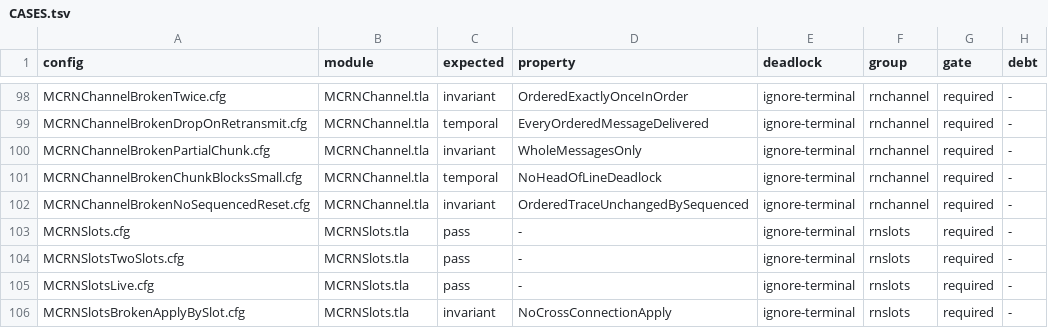
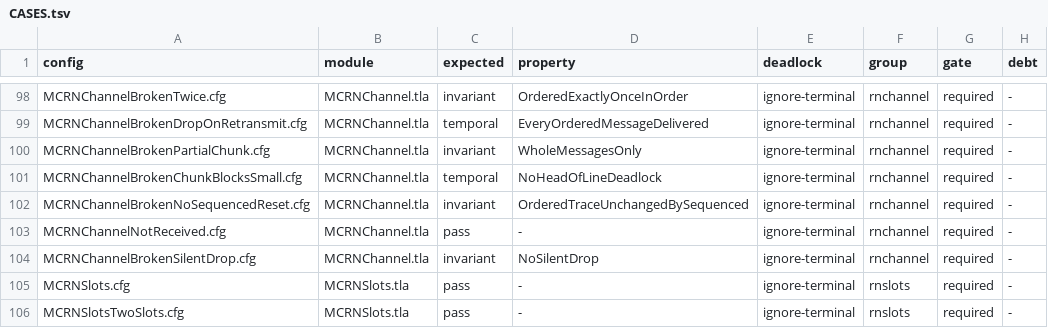
Before and after one commit to mas-bandwidth/rocketnet, a TSV file: tla/CASES.tsv, drawn as a sheet; only a part is shown, gaps mark what is left out; the shorter side is filled out with more unchanged rows; the diff names each change by its address in the sheet, - before the commit and + after, or states it on an @@ line.

```diff
--- a/tla/CASES.tsv
+++ b/tla/CASES.tsv
+row 103: MCRNChannelNotReceived.cfg | MCRNChannel.tla | pass | - | ignore-terminal | rnchannel | required | -
+row 104: MCRNChannelBrokenSilentDrop.cfg | MCRNChannel.tla | invariant | NoSilentDrop | ignore-terminal | rnchannel | required | -
```
Also changed, not shown: tla/COVERAGE.tsv, tla/RUNS.tsv, 35 other files.
